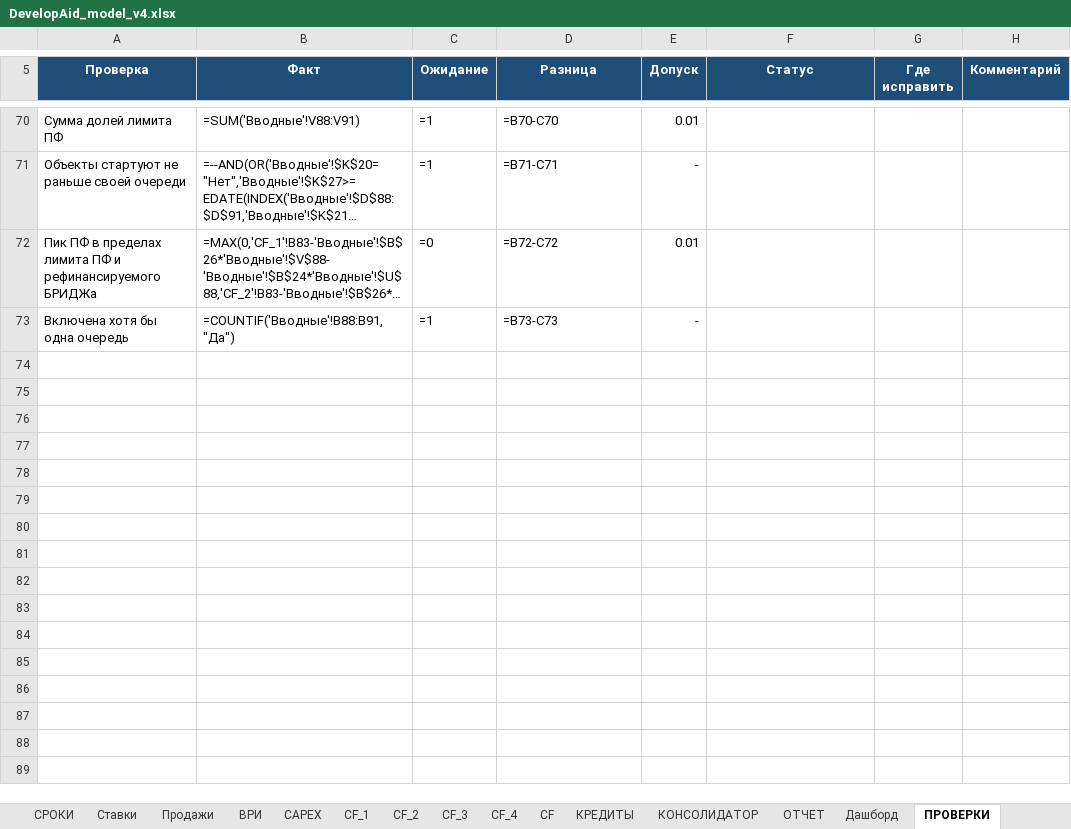
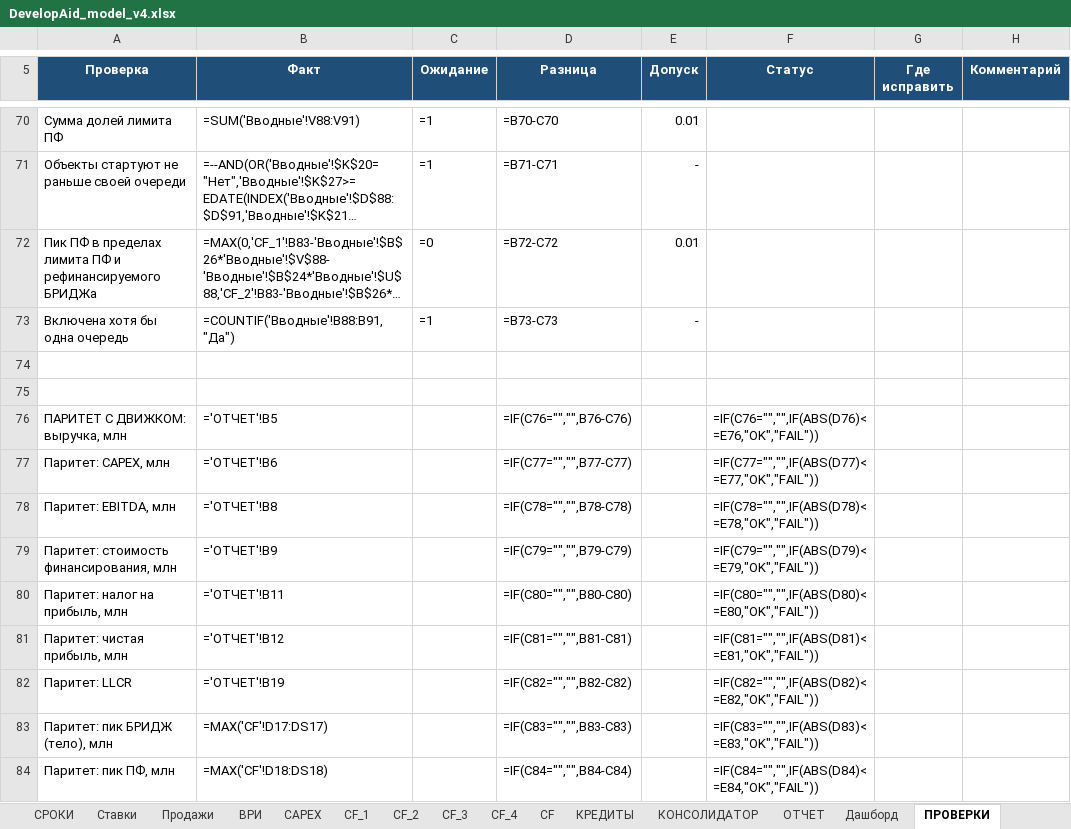
Before and after one commit to warstyle-plato/plato, an Excel workbook: templates/DevelopAid_model_v4.xlsx, sheet ПРОВЕРКИ, drawn as a sheet; only a part is shown, gaps mark what is left out; long unchanged cells end in …; values as stored, in another font and other column widths than the file's, no borders; formulas without a stored value are shown as written; conditional formats not drawn; the diff names each change by its address in the sheet, - before the commit and + after, or states it on an @@ line.

```diff
--- a/templates/DevelopAid_model_v4.xlsx (sheet ПРОВЕРКИ)
+++ b/templates/DevelopAid_model_v4.xlsx (sheet ПРОВЕРКИ)
+row 74: (empty)
+row 75: (empty)
+row 76: ПАРИТЕТ С ДВИЖКОМ: выручка, млн | ='ОТЧЕТ'!B5 |  | =IF(C76="","",B76-C76) |  | =IF(C76="","",IF(ABS(D76)<=E76,"OK","FAIL"))
+row 77: Паритет: CAPEX, млн | ='ОТЧЕТ'!B6 |  | =IF(C77="","",B77-C77) |  | =IF(C77="","",IF(ABS(D77)<=E77,"OK","FAIL"))
+row 78: Паритет: EBITDA, млн | ='ОТЧЕТ'!B8 |  | =IF(C78="","",B78-C78) |  | =IF(C78="","",IF(ABS(D78)<=E78,"OK","FAIL"))
+row 79: Паритет: стоимость финансирования, млн | ='ОТЧЕТ'!B9 |  | =IF(C79="","",B79-C79) |  | =IF(C79="","",IF(ABS(D79)<=E79,"OK","FAIL"))
+row 80: Паритет: налог на прибыль, млн | ='ОТЧЕТ'!B11 |  | =IF(C80="","",B80-C80) |  | =IF(C80="","",IF(ABS(D80)<=E80,"OK","FAIL"))
+row 81: Паритет: чистая прибыль, млн | ='ОТЧЕТ'!B12 |  | =IF(C81="","",B81-C81) |  | =IF(C81="","",IF(ABS(D81)<=E81,"OK","FAIL"))
+row 82: Паритет: LLCR | ='ОТЧЕТ'!B19 |  | =IF(C82="","",B82-C82) |  | =IF(C82="","",IF(ABS(D82)<=E82,"OK","FAIL"))
+row 83: Паритет: пик БРИДЖ (тело), млн | =MAX('CF'!D17:DS17) |  | =IF(C83="","",B83-C83) |  | =IF(C83="","",IF(ABS(D83)<=E83,"OK","FAIL"))
+row 84: Паритет: пик ПФ, млн | =MAX('CF'!D18:DS18) |  | =IF(C84="","",B84-C84) |  | =IF(C84="","",IF(ABS(D84)<=E84,"OK","FAIL"))
```
Also changed, not shown: 3 other files.
